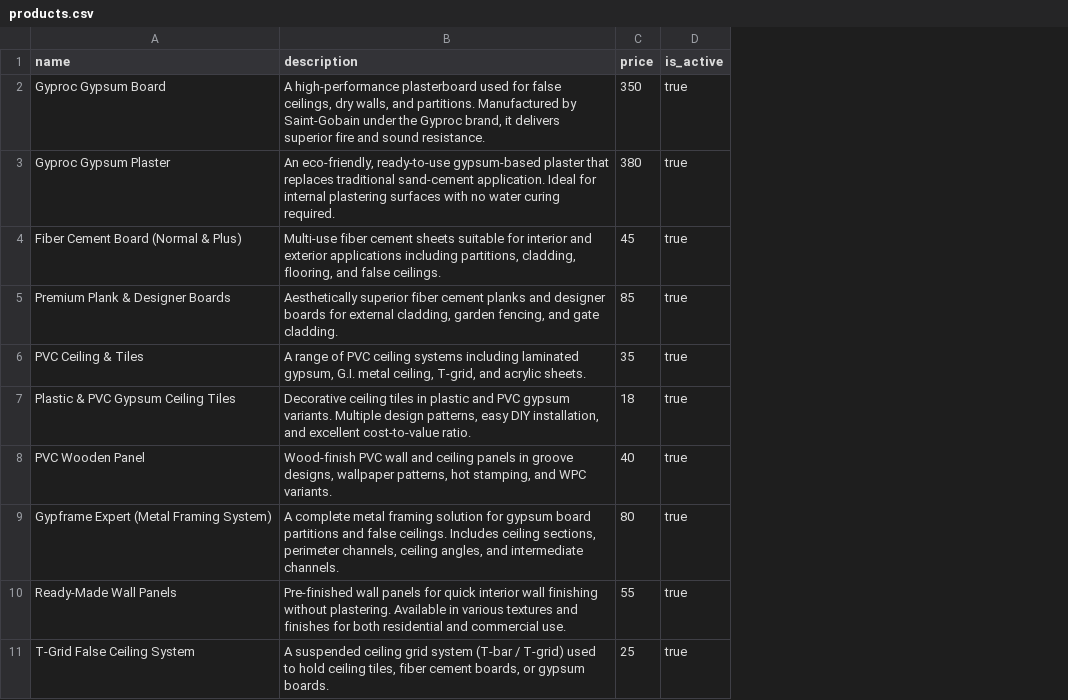
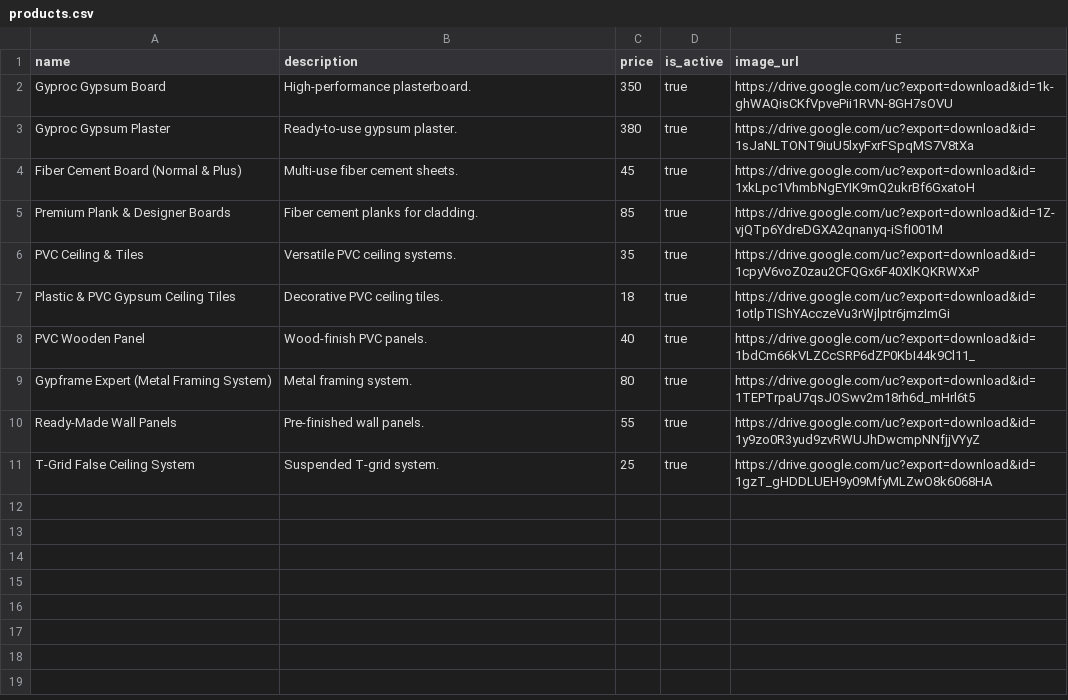
Before and after one commit to smokerevil2971/Twin_AI, a CSV file: resources/products.csv, drawn as a sheet; the diff names each change by its address in the sheet, - before the commit and + after, or states it on an @@ line.

Commit message:
feat: migrate to Meta WABA adapter, add media support & broadcast improvements
- Replaced Twilio/Gupshup adapters with Meta WhatsApp Business API adapter (meta_waba_adapter.py)
- Added messaging_adapter.py as unified adapter interface
- Added media_processor.py for image/document upload & caching
- Updated webhooks.py for Meta webhook signature verification & inbound flow
- Updated command_service.py with new owner commands and menu/product flows
- Updated menu_service.py to support product image delivery via Meta API
- Updated broadcast_service.py & broadcast_tasks.py for Meta-compatible sending
- Added migrations 004 (image_url on products) & 005 (rename provider_message_id)
- Updated rag_bot.py, knowledge_service.py, products_offers_service.py
- Updated config.py with Meta credentials & guardrail settings
- Updated redis_client.py & celery_app.py
- Updated requirements.txt with new dependencies
- Moved legacy adapters to services/_legacy/
- Added utility scripts: check_db.py, check_doc.py, insert_table.py, import_products.py

```diff
--- a/resources/products.csv
+++ b/resources/products.csv
+column E (image_url), rows 2-11: https://drive.google.com/uc?export=download&id=1k-ghWAQisCKfVpvePii1RVN-8GH7sOVU | https://drive.google.com/uc?export=download&id=1sJaNLTONT9iuU5lxyFxrFSpqMS7V8tXa | https://drive.google.com/uc?export=download&id=1xkLpc1VhmbNgEYIK9mQ2ukrBf6GxatoH | https://drive.google.com/uc?export=download&id=1Z-vjQTp6YdreDGXA2qnanyq-iSfI001M | https://drive.google.com/uc?export=download&id=1cpyV6voZ0zau2CFQGx6F40XlKQKRWXxP | https://drive.google.com/uc?export=download&id=1otlpTIShYAcczeVu3rWjlptr6jmzImGi | https://drive.google.com/uc?export=download&id=1bdCm66kVLZCcSRP6dZP0KbI44k9Cl11_ | https://drive.google.com/uc?export=download&id=1TEPTrpaU7qsJOSwv2m18rh6d_mHrl6t5 | https://drive.google.com/uc?export=download&id=1y9zo0R3yud9zvRWUJhDwcmpNNfjjVYyZ | https://drive.google.com/uc?export=download&id=1gzT_gHDDLUEH9y09MfyMLZwO8k6068HA
-B2 (description): A high-performance plasterboard used for false ceilings, dry walls, and partitions. Manufactured by Saint-Gobain under the Gyproc brand, it delivers superior fire and sound resistance.
+B2 (description): High-performance plasterboard.
-B3 (description): An eco-friendly, ready-to-use gypsum-based plaster that replaces traditional sand-cement application. Ideal for internal plastering surfaces with no water curing required.
+B3 (description): Ready-to-use gypsum plaster.
-B4 (description): …fiber cement sheets suitable for interior and exterior applications including partitions, cladding, flooring, and false ceilings.
+B4 (description): …fiber cement sheets.
-B5 (description): Aesthetically superior fiber cement planks and designer boards for external cladding, garden fencing, and gate cladding.
+B5 (description): Fiber cement planks for cladding.
-B6 (description): A range of PVC ceiling systems including laminated gypsum, G.I. metal ceiling, T-grid, and acrylic sheets.
+B6 (description): Versatile PVC ceiling systems.
-B7 (description): Decorative ceiling tiles in plastic and PVC gypsum variants. Multiple design patterns, easy DIY installation, and excellent cost-to-value ratio.
+B7 (description): Decorative PVC ceiling tiles.
-B8 (description): Wood-finish PVC wall and ceiling panels in groove designs, wallpaper patterns, hot stamping, and WPC variants.
+B8 (description): Wood-finish PVC panels.
-B9 (description): A complete metal framing solution for gypsum board partitions and false ceilings. Includes ceiling sections, perimeter channels, ceiling angles, and intermediate channels.
+B9 (description): Metal framing system.
-B10 (description): Pre-finished wall panels for quick interior wall finishing without plastering. Available in various textures and finishes for both residential and commercial use.
+B10 (description): Pre-finished wall panels.
-B11 (description): A suspended ceiling grid system (T-bar / T-grid) used to hold ceiling tiles, fiber cement boards, or gypsum boards.
+B11 (description): Suspended T-grid system.
```
Also changed, not shown: 46 other files.
